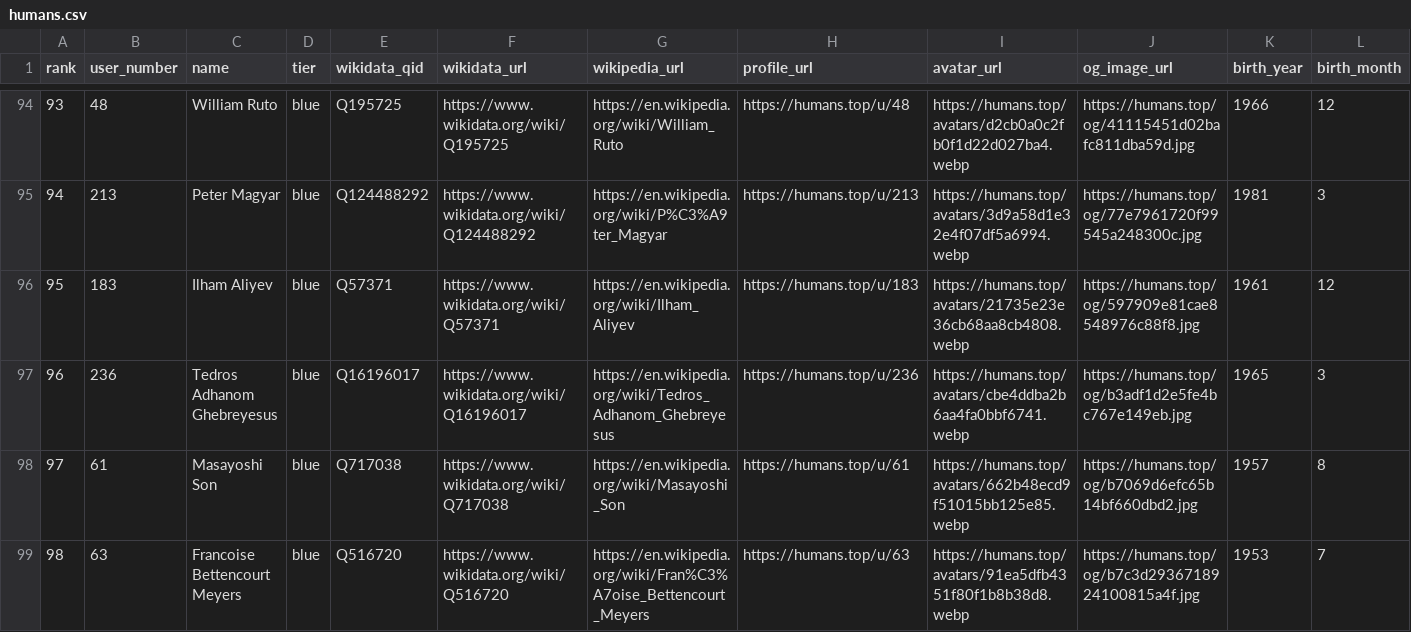
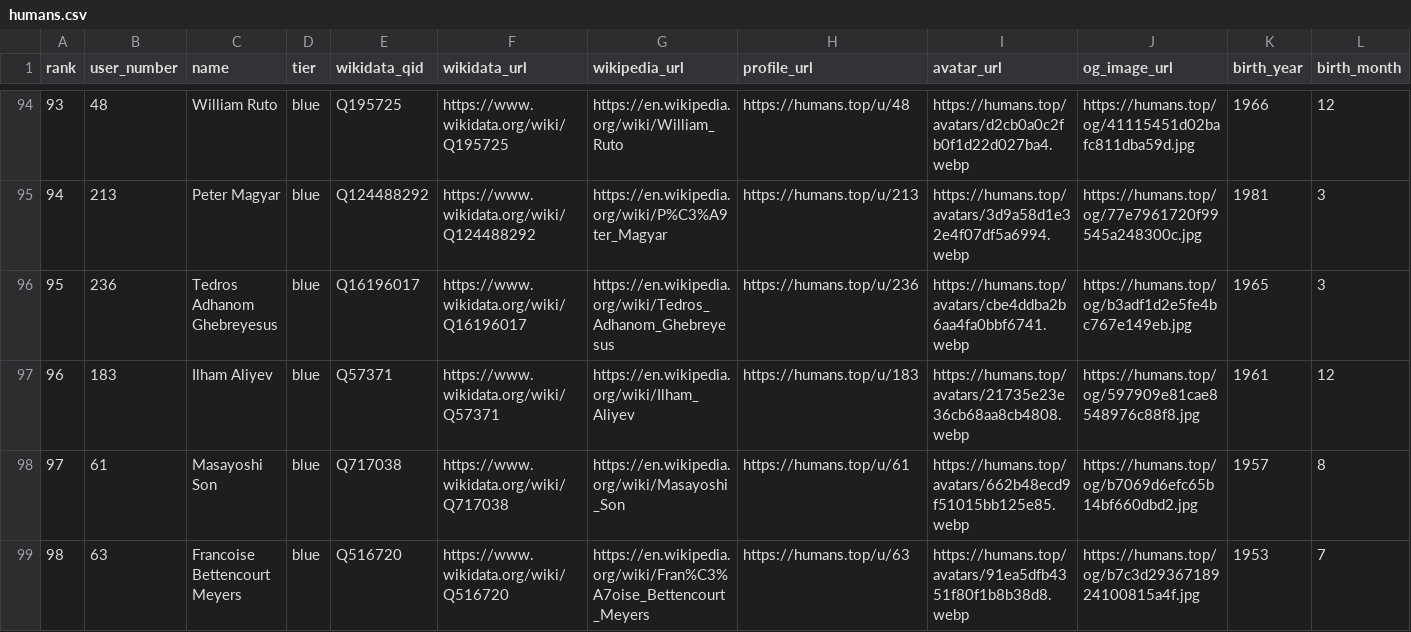
Before and after one commit to dsfox-idea/humans-top, a CSV file: humans.csv, drawn as a sheet; only a part is shown, gaps mark what is left out; removed rows and columns are numbered as before the commit, all else as after; rows hold the shown columns only; the diff names each change by its address in the sheet, - before the commit and + after, or states it on an @@ line.

Commit message:
dataset refresh 2026-06-28T20:27:09Z (215 rows)

```diff
--- a/humans.csv
+++ b/humans.csv
-row 96: 95 | 183 | Ilham Aliyev | blue | Q57371 | https://www.wikidata.org/wiki/Q57371 | https://en.wikipedia.org/wiki/Ilham_Aliyev | https://humans.top/u/183 | https://humans.top/avatars/21735e23e36cb68aa8cb4808.webp | https://humans.top/og/597909e81cae8548976c88f8.jpg | 1961 | 12
-A96 (rank): 96
+A96 (rank): 95
+row 97: 96 | 183 | Ilham Aliyev | blue | Q57371 | https://www.wikidata.org/wiki/Q57371 | https://en.wikipedia.org/wiki/Ilham_Aliyev | https://humans.top/u/183 | https://humans.top/avatars/21735e23e36cb68aa8cb4808.webp | https://humans.top/og/597909e81cae8548976c88f8.jpg | 1961 | 12
```
Also changed, not shown: 5 other files.
